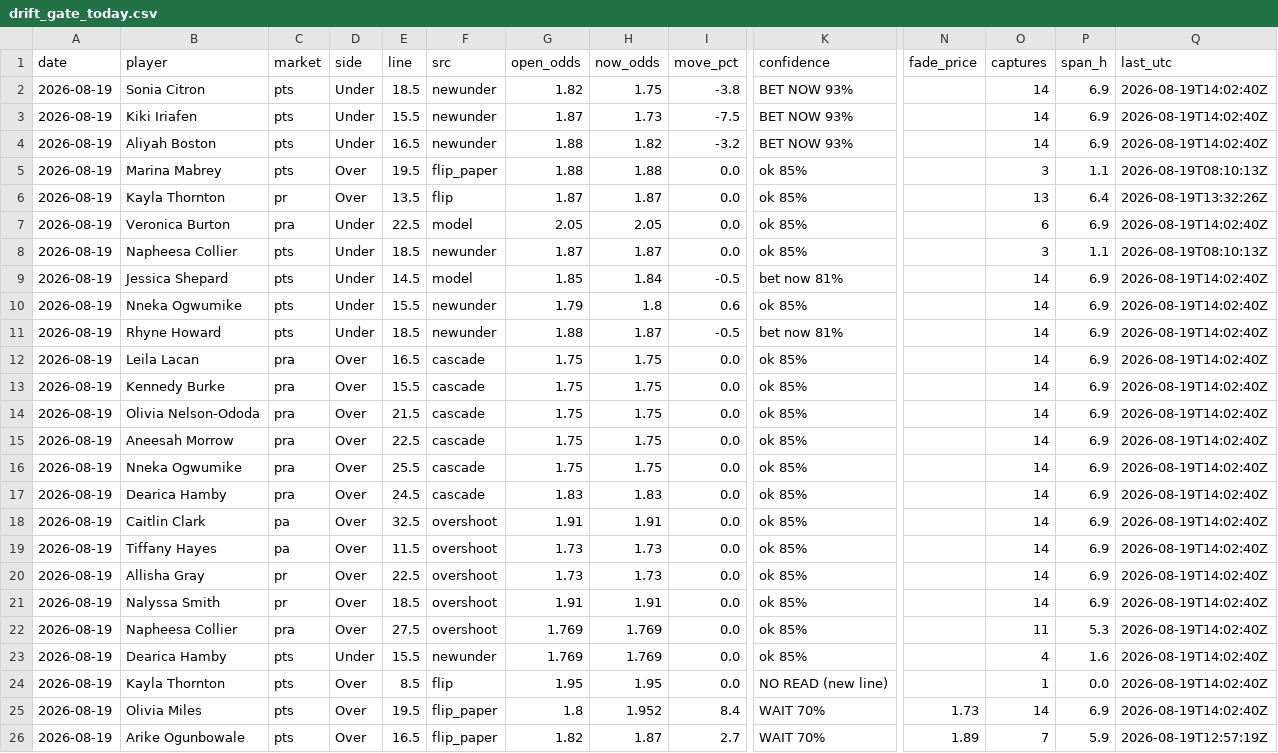
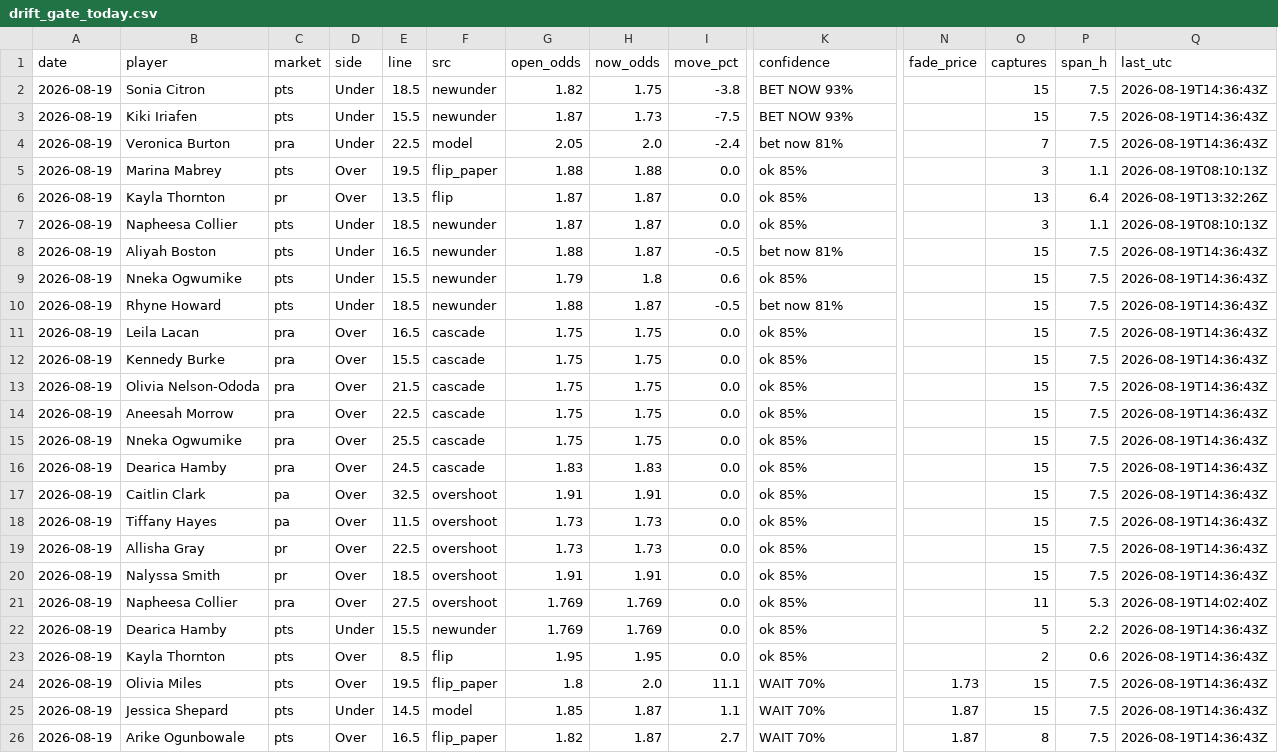
Before and after one commit to JollyChenn/wnba-line-capture, a CSV file: drift_gate_today.csv, drawn as a sheet; only a part is shown, gaps mark what is left out; removed rows and columns are numbered as before the commit, all else as after; rows hold the shown columns only; the diff covers the shown part only; the diff names each change by its address in the sheet, - before the commit and + after, or states it on an @@ line.

```diff
--- a/drift_gate_today.csv
+++ b/drift_gate_today.csv
-O2:O3 (captures): 14
+O2:O3 (captures): 15
-P2:P3 (span_h): 6.9
+P2:P3 (span_h): 7.5
-Q2:Q3 (last_utc): 2026-08-19T14:02:40Z
+Q2:Q3 (last_utc): 2026-08-19T14:36:43Z
-row 4: 2026-08-19 | Aliyah Boston | pts | Under | 16.5 | newunder | 1.88 | 1.82 | -3.2 | BET NOW 93% |  | 14 | 6.9 | 2026-08-19T14:02:40Z
+row 4: 2026-08-19 | Veronica Burton | pra | Under | 22.5 | model | 2.05 | 2.0 | -2.4 | bet now 81% |  | 7 | 7.5 | 2026-08-19T14:36:43Z
-row 7: 2026-08-19 | Veronica Burton | pra | Under | 22.5 | model | 2.05 | 2.05 | 0.0 | ok 85% |  | 6 | 6.9 | 2026-08-19T14:02:40Z
-B8 (player): Jessica Shepard
+B8 (player): Aliyah Boston
-E8 (line): 14.5
+E8 (line): 16.5
-F8 (src): model
+F8 (src): newunder
-G8 (open_odds): 1.85
+G8 (open_odds): 1.88
-H8 (now_odds): 1.84
+H8 (now_odds): 1.87
-O8:O20 (captures): 14
+O8:O20 (captures): 15
-P8:P20 (span_h): 6.9
+P8:P20 (span_h): 7.5
-Q8:Q20 (last_utc): 2026-08-19T14:02:40Z
+Q8:Q20 (last_utc): 2026-08-19T14:36:43Z
-O22 (captures): 4
+O22 (captures): 5
-P22 (span_h): 1.6
+P22 (span_h): 2.2
-Q22:Q24 (last_utc): 2026-08-19T14:02:40Z
+Q22:Q24 (last_utc): 2026-08-19T14:36:43Z
-K23 (confidence): NO READ (new line)
+K23 (confidence): ok 85%
-O23 (captures): 1
+O23 (captures): 2
-P23 (span_h): 0.0
+P23 (span_h): 0.6
-H24 (now_odds): 1.952
+H24 (now_odds): 2.0
-I24 (move_pct): 8.4
+I24 (move_pct): 11.1
-O24 (captures): 14
+O24 (captures): 15
-P24 (span_h): 6.9
+P24 (span_h): 7.5
+row 25: 2026-08-19 | Jessica Shepard | pts | Under | 14.5 | model | 1.85 | 1.87 | 1.1 | WAIT 70% | 1.87 | 15 | 7.5 | 2026-08-19T14:36:43Z
-N26 (fade_price): 1.89
+N26 (fade_price): 1.87
-O26 (captures): 7
+O26 (captures): 8
-P26 (span_h): 5.9
+P26 (span_h): 7.5
-Q26 (last_utc): 2026-08-19T12:57:19Z
+Q26 (last_utc): 2026-08-19T14:36:43Z
```
Also changed, not shown: 15 edited cells elsewhere in this file, 5 other files.
